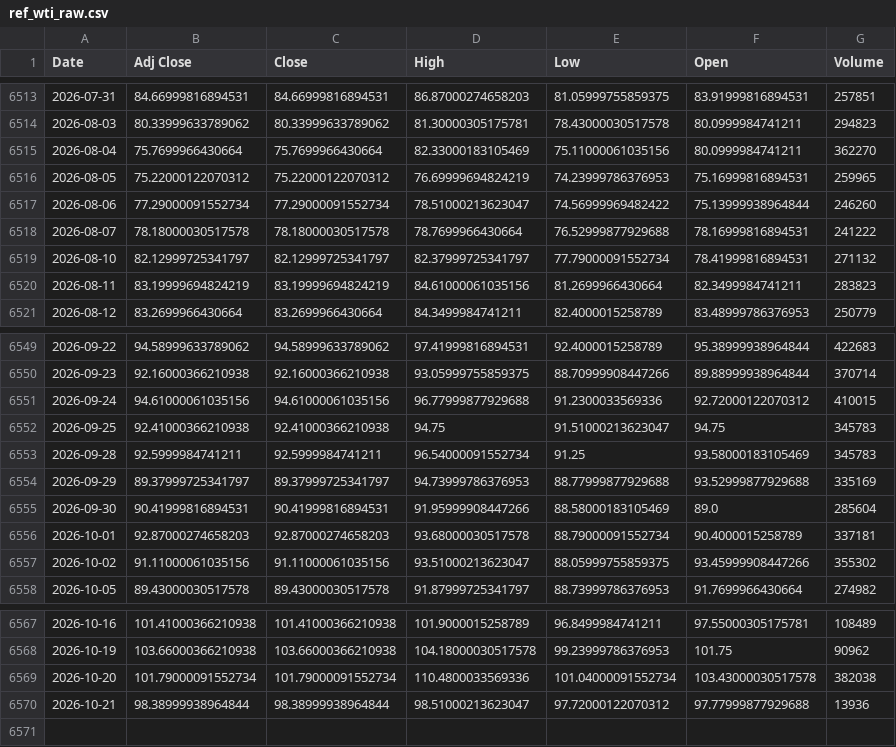
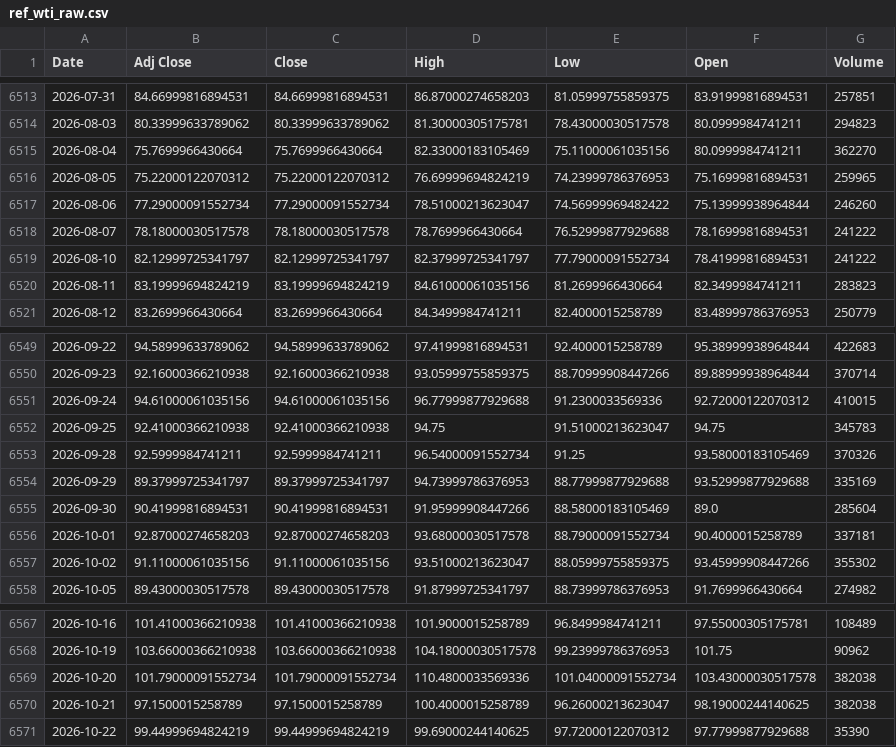
Before and after one commit to jini-bot/soxx-data, a CSV file: ref_wti_raw.csv, drawn as a sheet; only a part is shown, gaps mark what is left out.

```diff
--- a/ref_wti_raw.csv
+++ b/ref_wti_raw.csv
@@ -6518,3 +6518,3 @@
 2026-08-07,78.18000030517578,78.18000030517578,78.7699966430664,76.52999877929688,78.16999816894531,241222
-2026-08-10,82.12999725341797,82.12999725341797,82.37999725341797,77.79000091552734,78.41999816894531,271132
+2026-08-10,82.12999725341797,82.12999725341797,82.37999725341797,77.79000091552734,78.41999816894531,241222
 2026-08-11,83.19999694824219,83.19999694824219,84.61000061035156,81.2699966430664,82.3499984741211,283823
@@ -6552,3 +6552,3 @@
 2026-09-25,92.41000366210938,92.41000366210938,94.75,91.51000213623047,94.75,345783
-2026-09-28,92.5999984741211,92.5999984741211,96.54000091552734,91.25,93.58000183105469,345783
+2026-09-28,92.5999984741211,92.5999984741211,96.54000091552734,91.25,93.58000183105469,370326
 2026-09-29,89.37999725341797,89.37999725341797,94.73999786376953,88.77999877929688,93.52999877929688,335169
@@ -6569,2 +6569,3 @@
 2026-10-20,101.79000091552734,101.79000091552734,110.4800033569336,101.04000091552734,103.43000030517578,382038
-2026-10-21,98.38999938964844,98.38999938964844,98.51000213623047,97.72000122070312,97.77999877929688,13936
+2026-10-21,97.1500015258789,97.1500015258789,100.4000015258789,96.26000213623047,98.19000244140625,382038
+2026-10-22,99.44999694824219,99.44999694824219,99.69000244140625,97.72000122070312,97.77999877929688,35390
```
Also changed, not shown: kr_381180_raw.csv, qqq_raw.csv, 22 other files.
